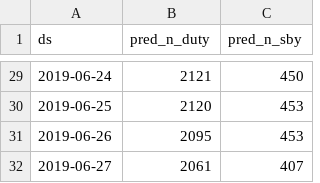
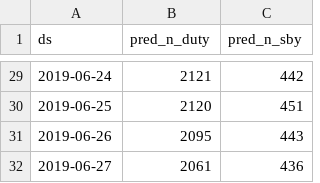
Before and after one commit to silenNH/CaseStudyModelEngineering, a CSV file: 04_deployment/Workforceplaning.csv, drawn as a sheet; only a part is shown, gaps mark what is left out; the diff covers the shown part only.

```diff
--- a/04_deployment/Workforceplaning.csv
+++ b/04_deployment/Workforceplaning.csv
@@ -29,4 +29,4 @@ ds;pred_n_duty;pred_n_sby
-2019-06-24;2121;450
-2019-06-25;2120;453
-2019-06-26;2095;453
-2019-06-27;2061;407
+2019-06-24;2121;442
+2019-06-25;2120;451
+2019-06-26;2095;443
+2019-06-27;2061;436
```
Also changed, not shown: 27 edited cells elsewhere in this file, 43 other files.
